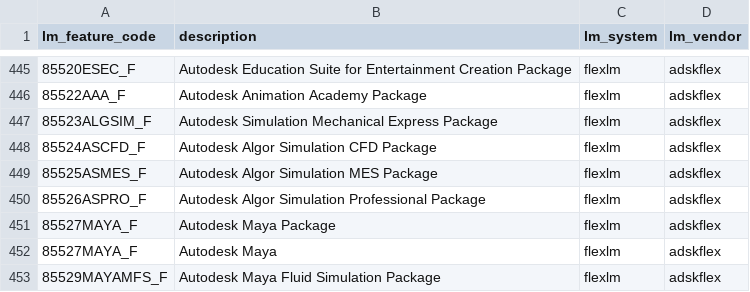
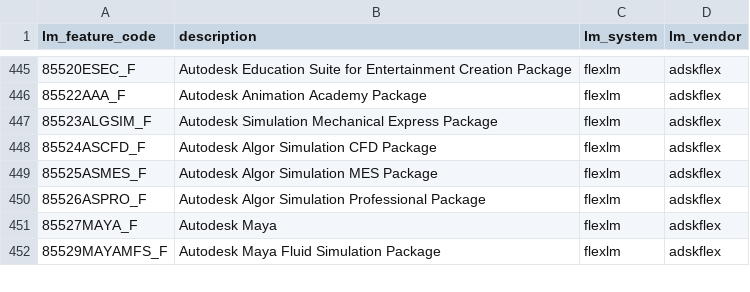
Before and after one commit to christian-korneck/lm_feature_codes, a CSV file: lm_feature_codes.csv, drawn as a sheet; only a part is shown, gaps mark what is left out.

Commit message:
removed duplicate 85527MAYA_F entry

```diff
--- a/lm_feature_codes.csv
+++ b/lm_feature_codes.csv
@@ -450,3 +450,2 @@
 85526ASPRO_F,Autodesk Algor Simulation Professional Package,flexlm,adskflex
-85527MAYA_F,Autodesk Maya Package,flexlm,adskflex
 85527MAYA_F,Autodesk Maya,flexlm,adskflex
```
